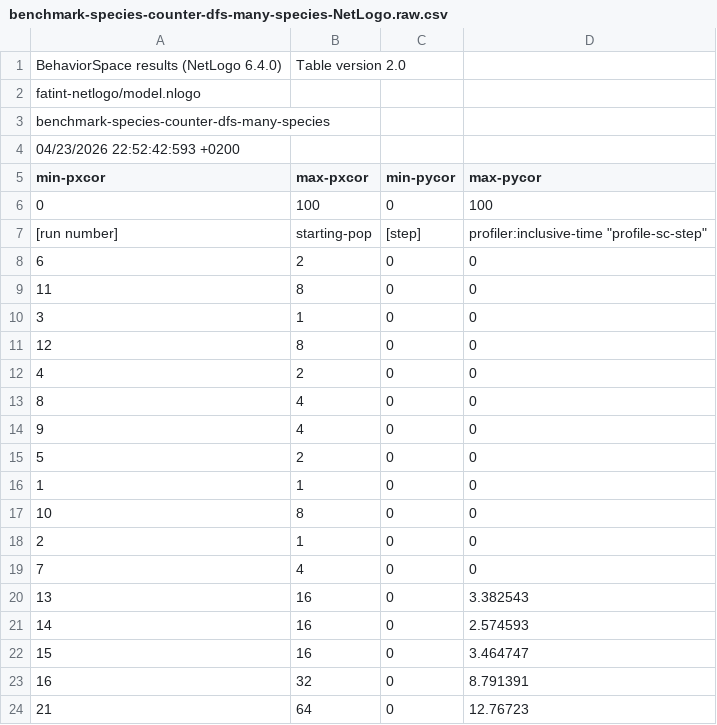
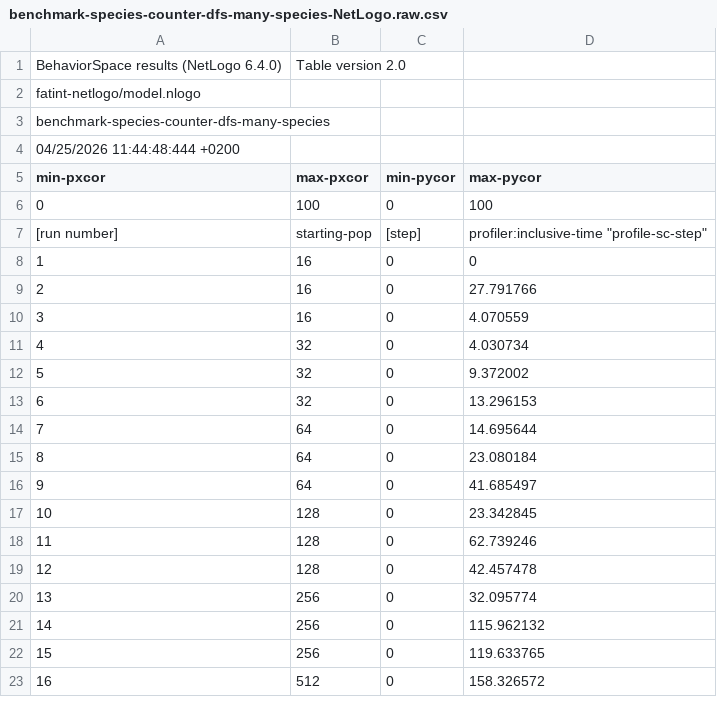
Before and after one commit to hamrik/fatint-thesis, a CSV file: thesis/data/benchmark-species-counter-dfs-many-species-NetLogo.raw.csv, drawn as a sheet; only a part is shown; the diff covers the shown part only.

```diff
--- a/thesis/data/benchmark-species-counter-dfs-many-species-NetLogo.raw.csv
+++ b/thesis/data/benchmark-species-counter-dfs-many-species-NetLogo.raw.csv
@@ -3,3 +3,3 @@
 "benchmark-species-counter-dfs-many-species"
-"04/23/2026 22:52:42:593 +0200"
+"04/25/2026 11:44:48:444 +0200"
 "min-pxcor","max-pxcor","min-pycor","max-pycor"
@@ -7,18 +7,17 @@
 "[run number]","starting-pop","[step]","profiler:inclusive-time ""profile-sc-step"""
-"6","2","0","0"
-"11","8","0","0"
-"3","1","0","0"
-"12","8","0","0"
-"4","2","0","0"
-"8","4","0","0"
-"9","4","0","0"
-"5","2","0","0"
-"1","1","0","0"
-"10","8","0","0"
-"2","1","0","0"
-"7","4","0","0"
-"13","16","0","3.382543"
-"14","16","0","2.574593"
-"15","16","0","3.464747"
-"16","32","0","8.791391"
-"21","64","0","12.76723"
+"1","16","0","0"
+"2","16","0","27.791766"
+"3","16","0","4.070559"
+"4","32","0","4.030734"
+"5","32","0","9.372002"
+"6","32","0","13.296153"
+"7","64","0","14.695644"
+"8","64","0","23.080184"
+"9","64","0","41.685497"
+"10","128","0","23.342845"
+"11","128","0","62.739246"
+"12","128","0","42.457478"
+"13","256","0","32.095774"
+"14","256","0","115.962132"
+"15","256","0","119.633765"
+"16","512","0","158.326572"
```
Also changed, not shown: 2 added rows, 13 removed rows and 12 edited cells elsewhere in this file, thesis/data/benchmark-simulator-churn-NetLogo.raw.csv, thesis/data/benchmark-simulator-nochurn-NetLogo.raw.csv, 26 other files.
